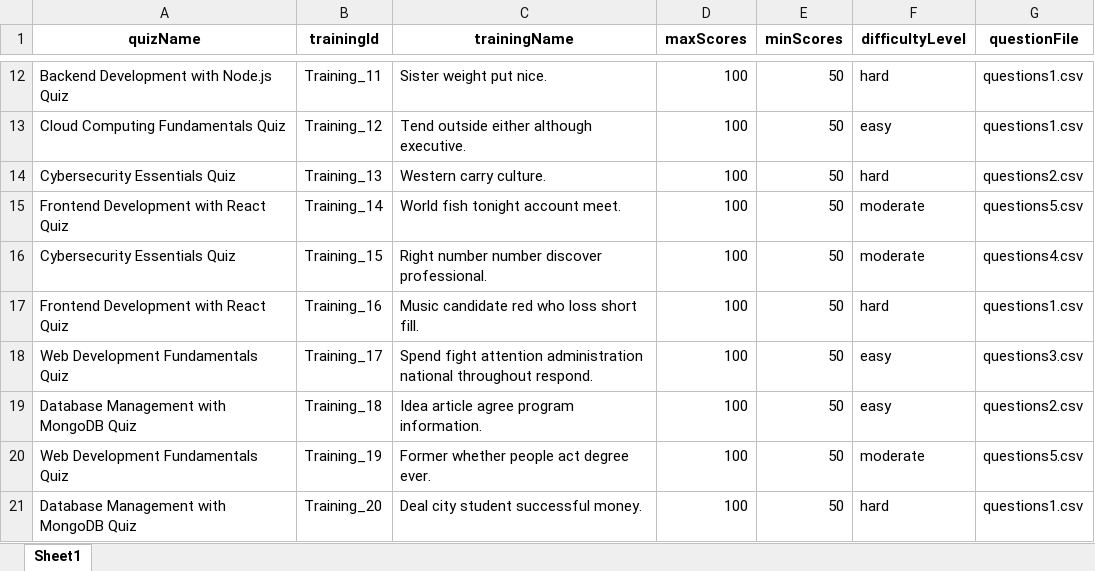
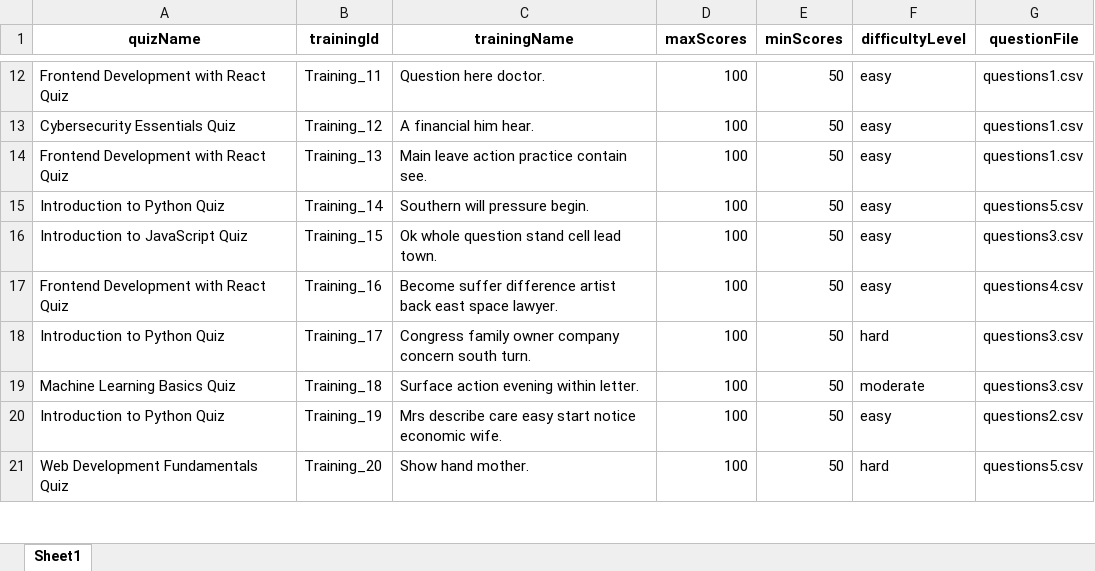
Before and after one commit to Gupta0Kaustubh/MainProject, an Excel workbook: backend/quiz_data.xlsx, sheet Sheet1, drawn as a sheet; only a part is shown, gaps mark what is left out; values as stored, in another font and other column widths than the file's, no borders; the diff covers the shown part only; the diff names each change by its address in the sheet, - before the commit and + after, or states it on an @@ line.

```diff
--- a/backend/quiz_data.xlsx (sheet Sheet1)
+++ b/backend/quiz_data.xlsx (sheet Sheet1)
-A12 (quizName): Backend Development with Node.js Quiz
+A12 (quizName): Frontend Development with React Quiz
-C12 (trainingName): Sister weight put nice.
+C12 (trainingName): Question here doctor.
-F12 (difficultyLevel): hard
+F12 (difficultyLevel): easy
-A13 (quizName): Cloud Computing Fundamentals Quiz
+A13 (quizName): Cybersecurity Essentials Quiz
-C13 (trainingName): Tend outside either although executive.
+C13 (trainingName): A financial him hear.
-A14 (quizName): Cybersecurity Essentials Quiz
+A14 (quizName): Frontend Development with React Quiz
-C14 (trainingName): Western carry culture.
+C14 (trainingName): Main leave action practice contain see.
-F14 (difficultyLevel): hard
+F14 (difficultyLevel): easy
-G14 (questionFile): questions2.csv
+G14 (questionFile): questions1.csv
-A15 (quizName): Frontend Development with React Quiz
+A15 (quizName): Introduction to Python Quiz
-C15 (trainingName): World fish tonight account meet.
+C15 (trainingName): Southern will pressure begin.
-F15:F16 (difficultyLevel): moderate
+F15:F16 (difficultyLevel): easy
-A16 (quizName): Cybersecurity Essentials Quiz
+A16 (quizName): Introduction to JavaScript Quiz
-C16 (trainingName): Right number number discover professional.
+C16 (trainingName): Ok whole question stand cell lead town.
-G16 (questionFile): questions4.csv
+G16 (questionFile): questions3.csv
-C17 (trainingName): Music candidate red who loss short fill.
+C17 (trainingName): Become suffer difference artist back east space lawyer.
-F17 (difficultyLevel): hard
+F17 (difficultyLevel): easy
-G17 (questionFile): questions1.csv
+G17 (questionFile): questions4.csv
-A18 (quizName): Web Development Fundamentals Quiz
+A18 (quizName): Introduction to Python Quiz
-C18 (trainingName): Spend fight attention administration national throughout respond.
+C18 (trainingName): Congress family owner company concern south turn.
-F18 (difficultyLevel): easy
+F18 (difficultyLevel): hard
-A19 (quizName): Database Management with MongoDB Quiz
+A19 (quizName): Machine Learning Basics Quiz
-C19 (trainingName): Idea article agree program information.
+C19 (trainingName): Surface action evening within letter.
-F19 (difficultyLevel): easy
+F19 (difficultyLevel): moderate
-G19 (questionFile): questions2.csv
+G19 (questionFile): questions3.csv
-A20 (quizName): Web Development Fundamentals Quiz
+A20 (quizName): Introduction to Python Quiz
-C20 (trainingName): Former whether people act degree ever.
+C20 (trainingName): Mrs describe care easy start notice economic wife.
-F20 (difficultyLevel): moderate
+F20 (difficultyLevel): easy
-G20 (questionFile): questions5.csv
+G20 (questionFile): questions2.csv
-A21 (quizName): Database Management with MongoDB Quiz
+A21 (quizName): Web Development Fundamentals Quiz
-C21 (trainingName): Deal city student successful money.
+C21 (trainingName): Show hand mother.
-G21 (questionFile): questions1.csv
+G21 (questionFile): questions5.csv
```
Also changed, not shown: 314 edited cells elsewhere in this sheet, backend/AdminUserViewSpecific.xlsx, backend/tracker_data.xlsx, 38 other files.
